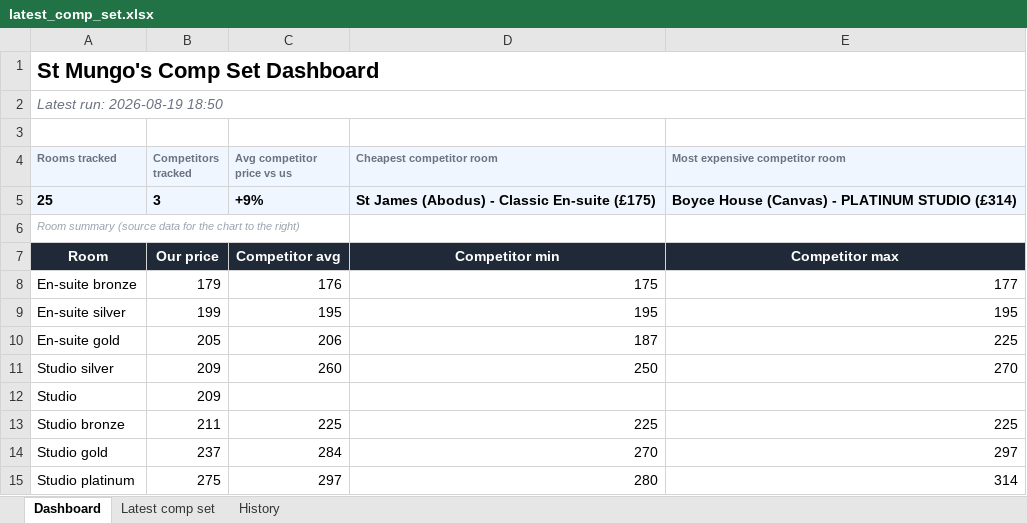
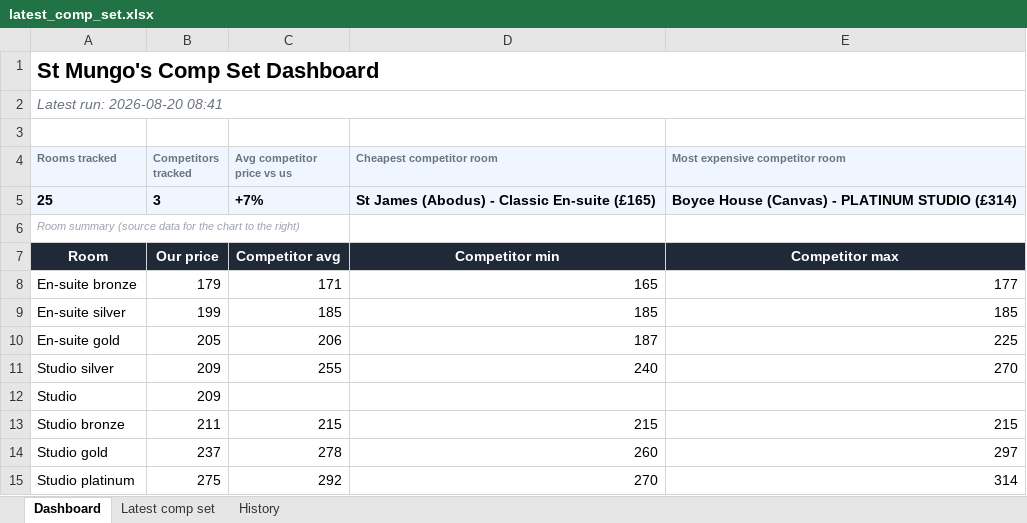
Before and after one commit to markAitcheson/St-Mungo-s, an Excel workbook: data/latest_comp_set.xlsx, sheet Dashboard, drawn as a sheet; values as stored, in another font and other column widths than the file's, no borders; charts and pictures not drawn; the diff names each change by its address in the sheet, - before the commit and + after, or states it on an @@ line.

```diff
--- a/data/latest_comp_set.xlsx (sheet Dashboard)
+++ b/data/latest_comp_set.xlsx (sheet Dashboard)
-A2 (Rooms tracked): Latest run: 2026-08-19 18:50
+A2 (Rooms tracked): Latest run: 2026-08-20 08:41
-C5 (Avg competitor price vs us): +9%
+C5 (Avg competitor price vs us): +7%
-D5 (Cheapest competitor room): St James (Abodus) - Classic En-suite (£175)
+D5 (Cheapest competitor room): St James (Abodus) - Classic En-suite (£165)
-C8 (Avg competitor price vs us): 176
+C8 (Avg competitor price vs us): 171
-D8 (Cheapest competitor room): 175
+D8 (Cheapest competitor room): 165
-C9 (Avg competitor price vs us): 195
+C9 (Avg competitor price vs us): 185
-D9 (Cheapest competitor room): 195
+D9 (Cheapest competitor room): 185
-E9 (Most expensive competitor room): 195
+E9 (Most expensive competitor room): 185
-C11 (Avg competitor price vs us): 260
+C11 (Avg competitor price vs us): 255
-D11 (Cheapest competitor room): 250
+D11 (Cheapest competitor room): 240
-C13 (Avg competitor price vs us): 225
+C13 (Avg competitor price vs us): 215
-D13 (Cheapest competitor room): 225
+D13 (Cheapest competitor room): 215
-E13 (Most expensive competitor room): 225
+E13 (Most expensive competitor room): 215
-C14 (Avg competitor price vs us): 284
+C14 (Avg competitor price vs us): 278
-D14 (Cheapest competitor room): 270
+D14 (Cheapest competitor room): 260
-C15 (Avg competitor price vs us): 297
+C15 (Avg competitor price vs us): 292
-D15 (Cheapest competitor room): 280
+D15 (Cheapest competitor room): 270
```
Also changed, not shown: sheet History, sheet Latest comp set, 1 other file.
